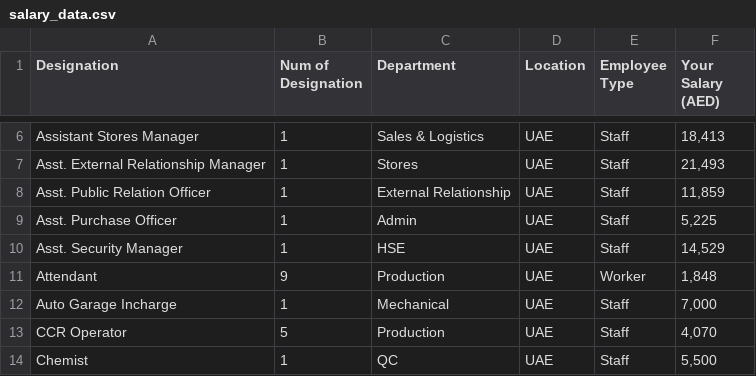
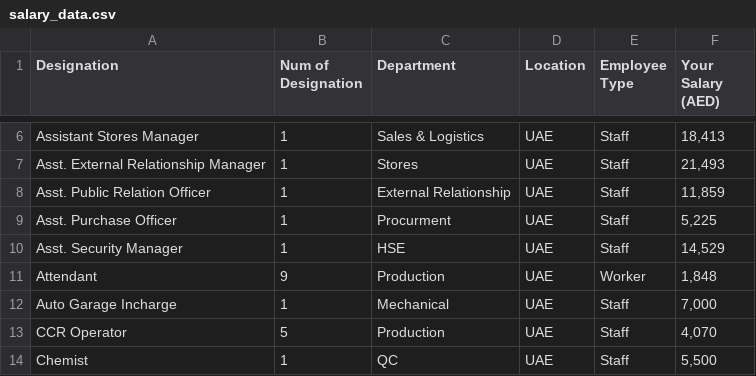
Before and after one commit to Aimastersudo/Salary-Benchmark, a CSV file: salary_data.csv, drawn as a sheet; only a part is shown, gaps mark what is left out.

Commit message:
Update salary_data.csv

```diff
--- a/salary_data.csv
+++ b/salary_data.csv
@@ -8,3 +8,3 @@ Asst. External Relationship Manager,1,Stores,UAE,Staff,"21,493"
 Asst. Public Relation Officer,1,External Relationship,UAE,Staff,"11,859"
-Asst. Purchase Officer,1,Admin,UAE,Staff,"5,225"
+Asst. Purchase Officer,1,Procurment,UAE,Staff,"5,225"
 Asst. Security Manager,1,HSE,UAE,Staff,"14,529"
```
